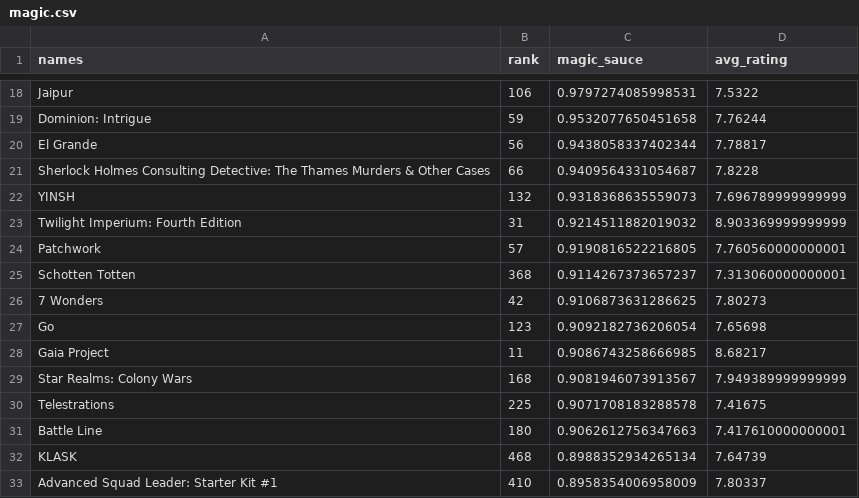
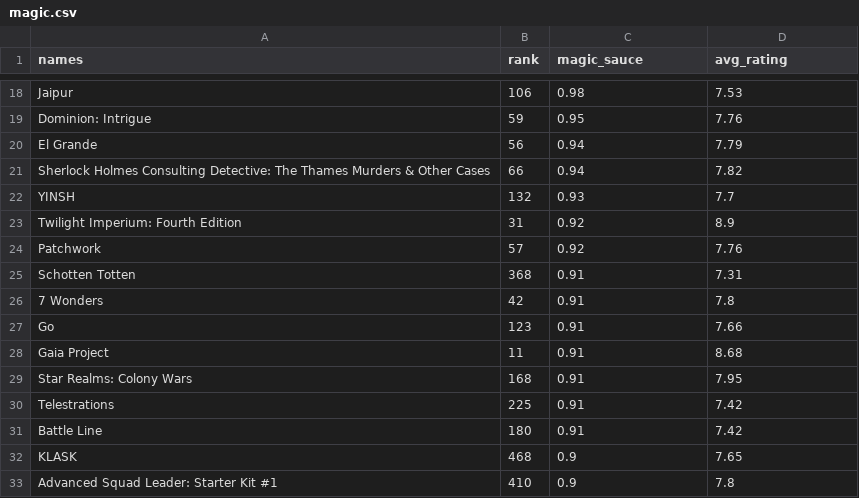
Before and after one commit to nicholasjma/bggdata, a CSV file: magic.csv, drawn as a sheet; only a part is shown, gaps mark what is left out; the diff covers the shown part only; the diff names each change by its address in the sheet, - before the commit and + after, or states it on an @@ line.

```diff
--- a/magic.csv
+++ b/magic.csv
-C18 (magic_sauce): 0.9797274085998531
+C18 (magic_sauce): 0.98
-D18 (avg_rating): 7.5322
+D18 (avg_rating): 7.53
-C19 (magic_sauce): 0.9532077650451658
+C19 (magic_sauce): 0.95
-D19 (avg_rating): 7.76244
+D19 (avg_rating): 7.76
-C20 (magic_sauce): 0.9438058337402344
+C20 (magic_sauce): 0.94
-D20 (avg_rating): 7.78817
+D20 (avg_rating): 7.79
-C21 (magic_sauce): 0.9409564331054687
+C21 (magic_sauce): 0.94
-D21 (avg_rating): 7.8228
+D21 (avg_rating): 7.82
-C22 (magic_sauce): 0.9318368635559073
+C22 (magic_sauce): 0.93
-D22 (avg_rating): 7.696789999999999
+D22 (avg_rating): 7.7
-C23 (magic_sauce): 0.9214511882019032
+C23 (magic_sauce): 0.92
-D23 (avg_rating): 8.903369999999999
+D23 (avg_rating): 8.9
-C24 (magic_sauce): 0.9190816522216805
+C24 (magic_sauce): 0.92
-D24 (avg_rating): 7.760560000000001
+D24 (avg_rating): 7.76
-C25 (magic_sauce): 0.9114267373657237
+C25 (magic_sauce): 0.91
-D25 (avg_rating): 7.313060000000001
+D25 (avg_rating): 7.31
-C26 (magic_sauce): 0.9106873631286625
+C26 (magic_sauce): 0.91
-D26 (avg_rating): 7.80273
+D26 (avg_rating): 7.8
-C27 (magic_sauce): 0.9092182736206054
+C27 (magic_sauce): 0.91
-D27 (avg_rating): 7.65698
+D27 (avg_rating): 7.66
-C28 (magic_sauce): 0.9086743258666985
+C28 (magic_sauce): 0.91
-D28 (avg_rating): 8.68217
+D28 (avg_rating): 8.68
-C29 (magic_sauce): 0.9081946073913567
+C29 (magic_sauce): 0.91
-D29 (avg_rating): 7.949389999999999
+D29 (avg_rating): 7.95
-C30 (magic_sauce): 0.9071708183288578
+C30 (magic_sauce): 0.91
-D30 (avg_rating): 7.41675
+D30 (avg_rating): 7.42
-C31 (magic_sauce): 0.9062612756347663
+C31 (magic_sauce): 0.91
-D31 (avg_rating): 7.417610000000001
+D31 (avg_rating): 7.42
-C32 (magic_sauce): 0.8988352934265134
+C32 (magic_sauce): 0.9
-D32 (avg_rating): 7.64739
+D32 (avg_rating): 7.65
-C33 (magic_sauce): 0.8958354006958009
+C33 (magic_sauce): 0.9
-D33 (avg_rating): 7.80337
+D33 (avg_rating): 7.8
```
Also changed, not shown: 168 edited cells elsewhere in this file, 2 other files.
